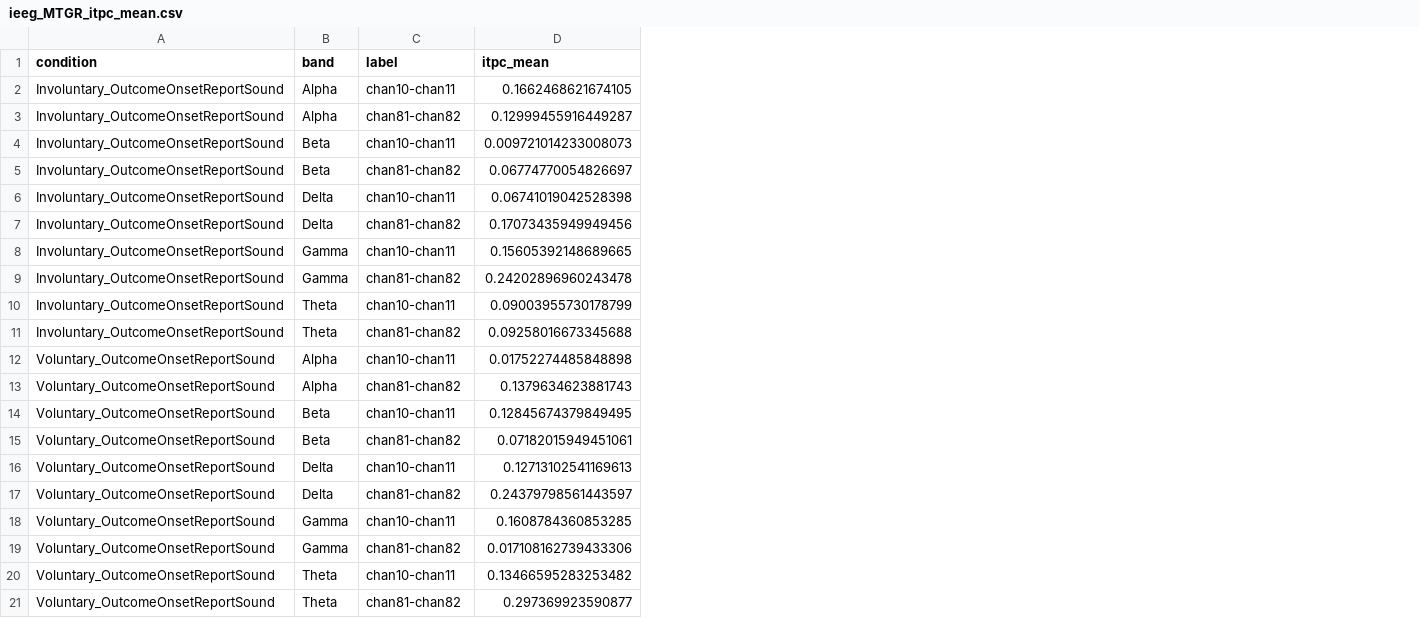
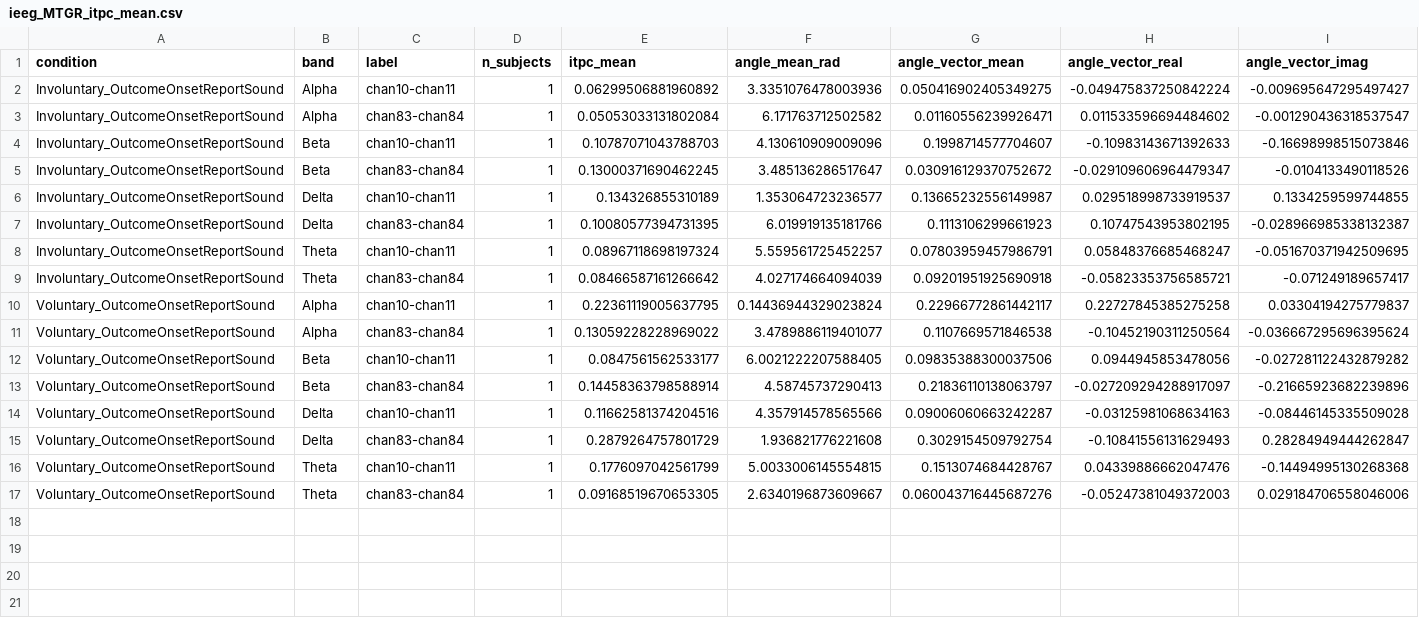
Before and after one commit to qwwang13/Dual-neural-pathways-for-agency, a CSV file: data/06_ieeg/plot_data_for_itpc/ieeg_MTGR_itpc_mean.csv, drawn as a sheet; removed rows and columns are numbered as before the commit, all else as after; the diff names each change by its address in the sheet, - before the commit and + after, or states it on an @@ line.

```diff
--- a/data/06_ieeg/plot_data_for_itpc/ieeg_MTGR_itpc_mean.csv
+++ b/data/06_ieeg/plot_data_for_itpc/ieeg_MTGR_itpc_mean.csv
+column D (n_subjects), rows 2-17: all 1
+column F (angle_mean_rad), rows 2-17: 3.3351076478003936 | 6.171763712502582 | 4.130610909009096 | 3.485136286517647 | 1.353064723236577 | 6.019919135181766 | 5.559561725452257 | 4.027174664094039 | 0.14436944329023824 | 3.4789886119401077 | 6.0021222207588405 | 4.58745737290413 | 4.357914578565566 | 1.936821776221608 | 5.0033006145554815 | 2.6340196873609667
+column G (angle_vector_mean), rows 2-17: 0.050416902405349275 | 0.01160556239926471 | 0.1998714577704607 | 0.030916129370752672 | 0.13665232556149987 | 0.1113106299661923 | 0.07803959457986791 | 0.09201951925690918 | 0.22966772861442117 | 0.1107669571846538 | 0.09835388300037506 | 0.21836110138063797 | 0.09006060663242287 | 0.3029154509792754 | 0.1513074684428767 | 0.060043716445687276
+column H (angle_vector_real), rows 2-17: -0.049475837250842224 | 0.011533596694484602 | -0.10983143671392633 | -0.029109606964479347 | 0.029518998733919537 | 0.10747543953802195 | 0.05848376685468247 | -0.05823353756585721 | 0.22727845385275258 | -0.10452190311250564 | 0.0944945853478056 | -0.027209294288917097 | -0.03125981068634163 | -0.10841556131629493 | 0.04339886662047476 | -0.05247381049372003
+column I (angle_vector_imag), rows 2-17: -0.009695647295497427 | -0.001290436318537547 | -0.16698998515073846 | -0.0104133490118526 | 0.1334259599744855 | -0.028966985338132387 | -0.051670371942509695 | -0.071249189657417 | 0.03304194275779837 | -0.036667295696395624 | -0.027281122432879282 | -0.21665923682239896 | -0.08446145335509028 | 0.28284949444262847 | -0.14494995130268368 | 0.029184706558046006
-E2 (itpc_mean): 0.1662468621674105
+E2 (itpc_mean): 0.06299506881960892
-C3 (label): chan81-chan82
+C3 (label): chan83-chan84
-E3 (itpc_mean): 0.12999455916449287
+E3 (itpc_mean): 0.05053033131802084
-E4 (itpc_mean): 0.009721014233008073
+E4 (itpc_mean): 0.10787071043788703
-C5 (label): chan81-chan82
+C5 (label): chan83-chan84
-E5 (itpc_mean): 0.06774770054826697
+E5 (itpc_mean): 0.13000371690462245
-E6 (itpc_mean): 0.06741019042528398
+E6 (itpc_mean): 0.134326855310189
-C7 (label): chan81-chan82
+C7 (label): chan83-chan84
-E7 (itpc_mean): 0.17073435949949456
+E7 (itpc_mean): 0.10080577394731395
-row 8: Involuntary_OutcomeOnsetReportSound | Gamma | chan10-chan11 | 0.15605392148689665
-row 9: Involuntary_OutcomeOnsetReportSound | Gamma | chan81-chan82 | 0.24202896960243478
-E8 (itpc_mean): 0.09003955730178799
+E8 (itpc_mean): 0.08967118698197324
-C9 (label): chan81-chan82
+C9 (label): chan83-chan84
-E9 (itpc_mean): 0.09258016673345688
+E9 (itpc_mean): 0.08466587161266642
-E10 (itpc_mean): 0.01752274485848898
+E10 (itpc_mean): 0.22361119005637795
-C11 (label): chan81-chan82
+C11 (label): chan83-chan84
-E11 (itpc_mean): 0.1379634623881743
+E11 (itpc_mean): 0.13059228228969022
-E12 (itpc_mean): 0.12845674379849495
+E12 (itpc_mean): 0.0847561562533177
-C13 (label): chan81-chan82
+C13 (label): chan83-chan84
-E13 (itpc_mean): 0.07182015949451061
+E13 (itpc_mean): 0.14458363798588914
-E14 (itpc_mean): 0.12713102541169613
+E14 (itpc_mean): 0.11662581374204516
-C15 (label): chan81-chan82
+C15 (label): chan83-chan84
-E15 (itpc_mean): 0.24379798561443597
+E15 (itpc_mean): 0.2879264757801729
-row 18: Voluntary_OutcomeOnsetReportSound | Gamma | chan10-chan11 | 0.1608784360853285
-row 19: Voluntary_OutcomeOnsetReportSound | Gamma | chan81-chan82 | 0.017108162739433306
-E16 (itpc_mean): 0.13466595283253482
+E16 (itpc_mean): 0.1776097042561799
-C17 (label): chan81-chan82
+C17 (label): chan83-chan84
-E17 (itpc_mean): 0.297369923590877
+E17 (itpc_mean): 0.09168519670653305
```
Also changed, not shown: data/05_LMM/plot_data_for_itpc/MTGR_outcome_bs_itpc_mean.csv, data/05_LMM/plot_data_for_itpc/PostcentralL_outcome_bs_itpc_mean.csv, 51 other files.
